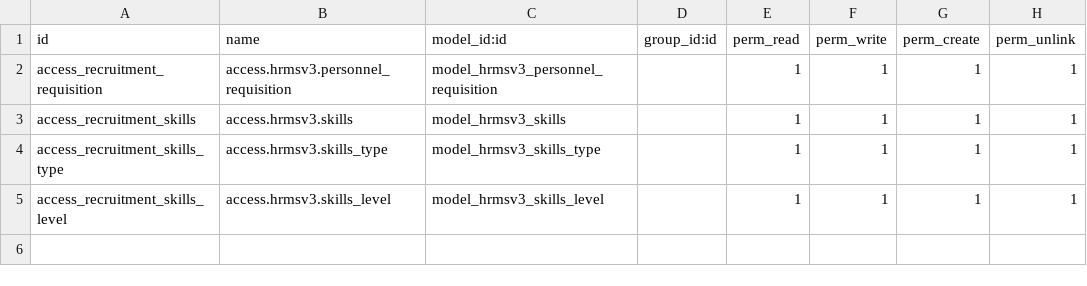
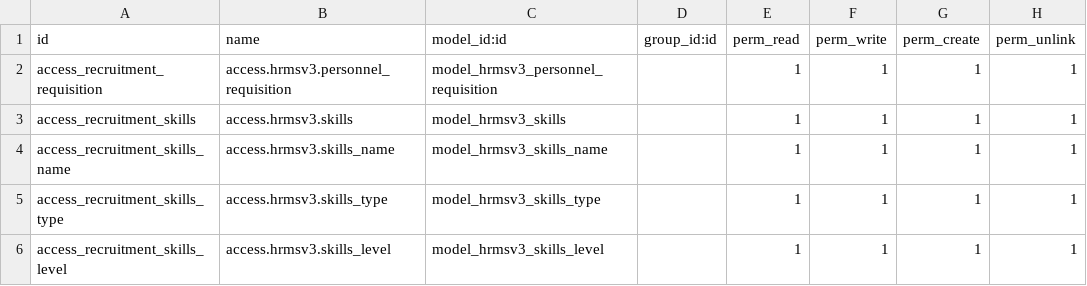
Before and after one commit to Agilis-Enterprise-Solutions/hrms, a CSV file: hrms_v3_recruitment/security/ir.model.access.csv, drawn as a sheet.

```diff
--- a/hrms_v3_recruitment/security/ir.model.access.csv
+++ b/hrms_v3_recruitment/security/ir.model.access.csv
@@ -3,2 +3,3 @@ access_recruitment_requisition,access.hrmsv3.personnel_requisition,model_hrmsv3_
 access_recruitment_skills,access.hrmsv3.skills,model_hrmsv3_skills,,1,1,1,1
+access_recruitment_skills_name,access.hrmsv3.skills_name,model_hrmsv3_skills_name,,1,1,1,1
 access_recruitment_skills_type,access.hrmsv3.skills_type,model_hrmsv3_skills_type,,1,1,1,1
```
Also changed, not shown: 9 other files.
